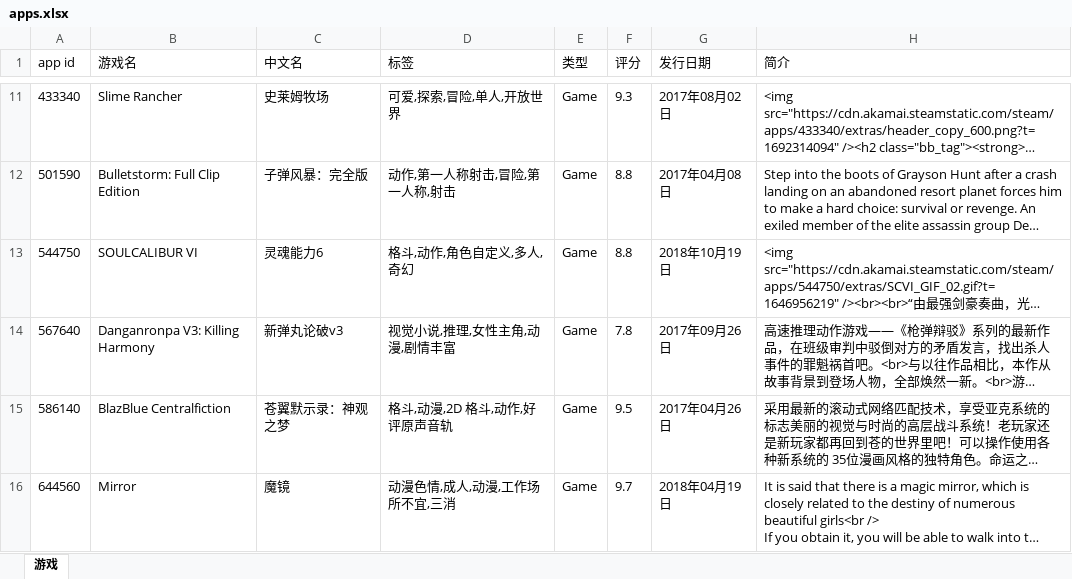
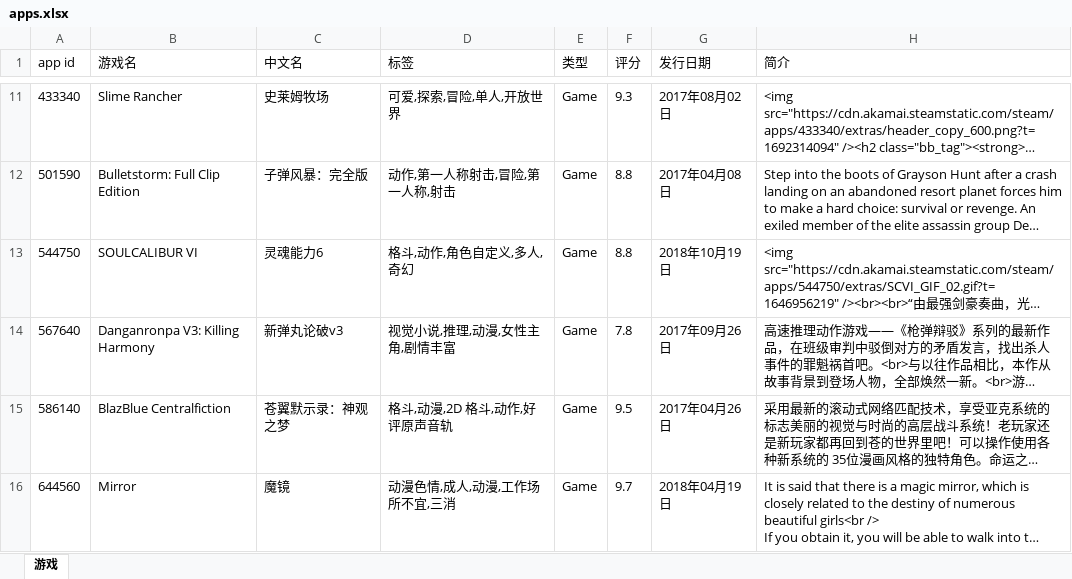
Before and after one commit to xsxz01/steam_db_autoupdate, an Excel workbook: apps.xlsx, sheet 游戏, drawn as a sheet; only a part is shown, gaps mark what is left out; long unchanged cells end in …; values as stored, in another font and other column widths than the file's, no borders; the diff covers the shown part only; the diff names each change by its address in the sheet, - before the commit and + after, or states it on an @@ line.

```diff
--- a/apps.xlsx (sheet 游戏)
+++ b/apps.xlsx (sheet 游戏)
-D14 (标签): 视觉小说,推理,女性主角,动漫,剧情丰富
+D14 (标签): 视觉小说,推理,动漫,女性主角,剧情丰富
```
Also changed, not shown: 1 edited cell elsewhere in this sheet.
